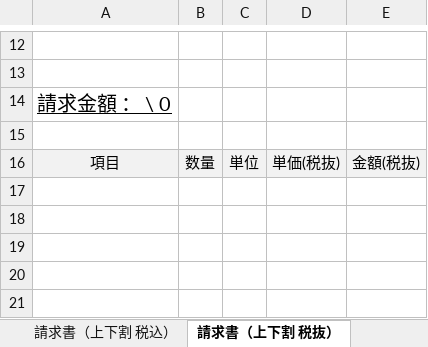
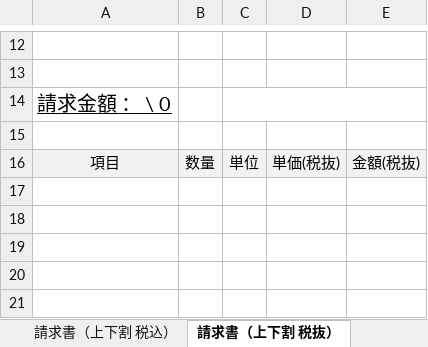
Before and after one commit to hfappmaker/flow-report, an Excel workbook: public/請求書デフォルトテンプレート.xlsx, sheet 請求書（上下割 税抜）, drawn as a sheet; only a part is shown, gaps mark what is left out; values as stored, in another font and other column widths than the file's, no borders; conditional formats not drawn; the diff names each change by its address in the sheet, - before the commit and + after, or states it on an @@ line.

```diff
--- a/public/請求書デフォルトテンプレート.xlsx (sheet 請求書（上下割 税抜）)
+++ b/public/請求書デフォルトテンプレート.xlsx (sheet 請求書（上下割 税抜）)
+C14:E14 merged
```
Also changed, not shown: sheet 請求書（上下割 税込）.
